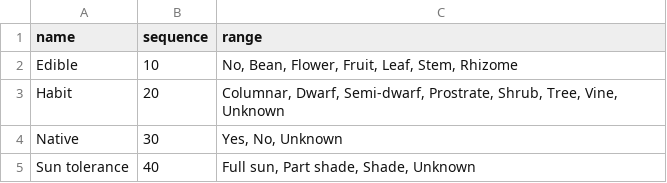
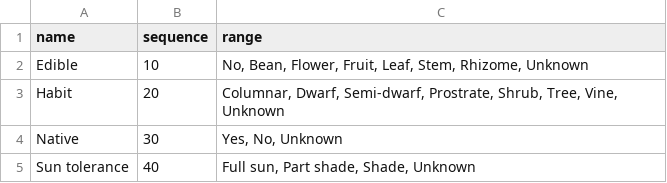
Before and after one commit to ronsavage/WWW-Garden-Design, a CSV file: data/attribute_types.csv, drawn as a sheet.

Commit message:
Expand tests on attribute types

```diff
--- a/data/attribute_types.csv
+++ b/data/attribute_types.csv
@@ -1,3 +1,3 @@
 "name","sequence","range"
-"Edible","10","No, Bean, Flower, Fruit, Leaf, Stem, Rhizome"
+"Edible","10","No, Bean, Flower, Fruit, Leaf, Stem, Rhizome, Unknown"
 "Habit","20","Columnar, Dwarf, Semi-dwarf, Prostrate, Shrub, Tree, Vine, Unknown"
```
Also changed, not shown: 1 other file.
